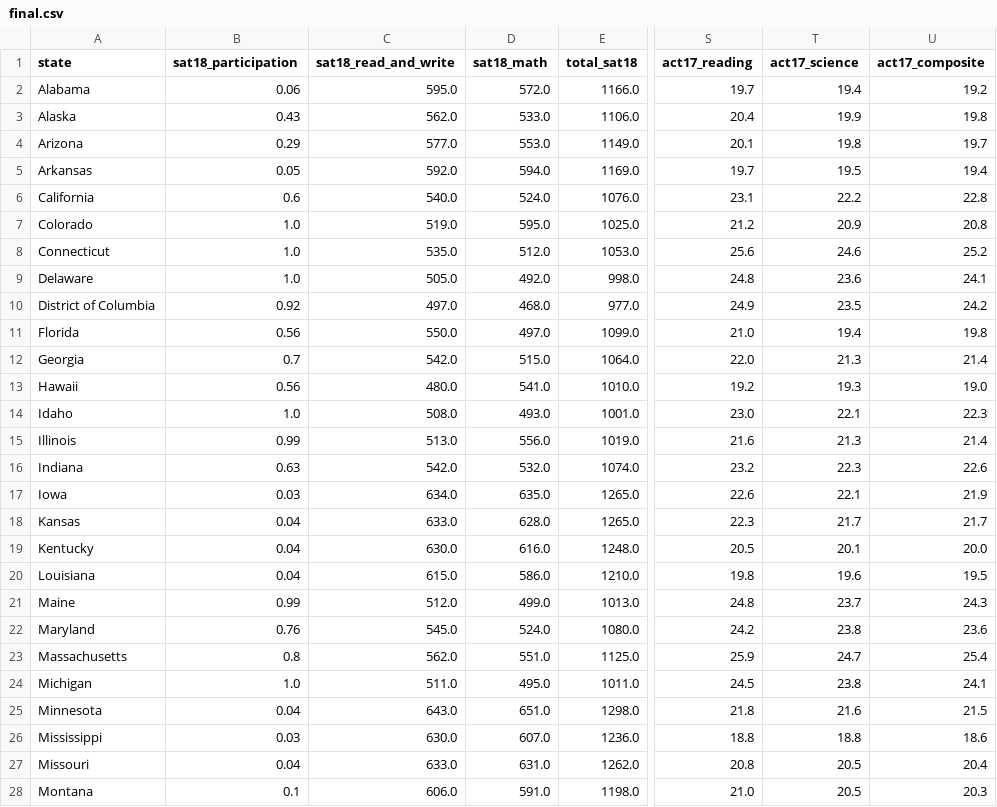
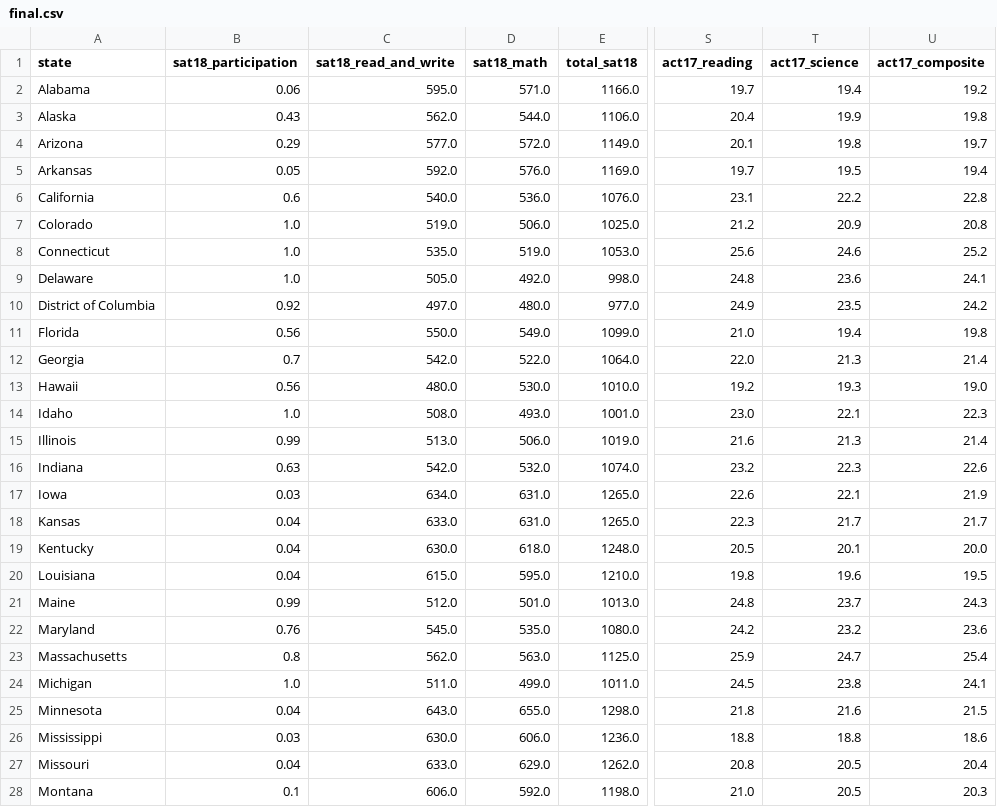
Before and after one commit to kongemily/DSI-Projects, a CSV file: Project1/data/final.csv, drawn as a sheet; only a part is shown, gaps mark what is left out; the diff covers the shown part only; the diff names each change by its address in the sheet, - before the commit and + after, or states it on an @@ line.

```diff
--- a/Project1/data/final.csv
+++ b/Project1/data/final.csv
-D2 (sat18_math): 572.0
+D2 (sat18_math): 571.0
-D3 (sat18_math): 533.0
+D3 (sat18_math): 544.0
-D4 (sat18_math): 553.0
+D4 (sat18_math): 572.0
-D5 (sat18_math): 594.0
+D5 (sat18_math): 576.0
-D6 (sat18_math): 524.0
+D6 (sat18_math): 536.0
-D7 (sat18_math): 595.0
+D7 (sat18_math): 506.0
-D8 (sat18_math): 512.0
+D8 (sat18_math): 519.0
-D10 (sat18_math): 468.0
+D10 (sat18_math): 480.0
-D11 (sat18_math): 497.0
+D11 (sat18_math): 549.0
-D12 (sat18_math): 515.0
+D12 (sat18_math): 522.0
-D13 (sat18_math): 541.0
+D13 (sat18_math): 530.0
-D15 (sat18_math): 556.0
+D15 (sat18_math): 506.0
-D17 (sat18_math): 635.0
+D17 (sat18_math): 631.0
-D18 (sat18_math): 628.0
+D18 (sat18_math): 631.0
-D19 (sat18_math): 616.0
+D19 (sat18_math): 618.0
-D20 (sat18_math): 586.0
+D20 (sat18_math): 595.0
-D21 (sat18_math): 499.0
+D21 (sat18_math): 501.0
-D22 (sat18_math): 524.0
+D22 (sat18_math): 535.0
-T22 (act17_science): 23.8
+T22 (act17_science): 23.2
-D23 (sat18_math): 551.0
+D23 (sat18_math): 563.0
-D24 (sat18_math): 495.0
+D24 (sat18_math): 499.0
-D25 (sat18_math): 651.0
+D25 (sat18_math): 655.0
-D26 (sat18_math): 607.0
+D26 (sat18_math): 606.0
-D27 (sat18_math): 631.0
+D27 (sat18_math): 629.0
-D28 (sat18_math): 591.0
+D28 (sat18_math): 592.0
```
Also changed, not shown: 24 edited cells elsewhere in this file, Project1/data/combined_2017.csv, 10 other files.
